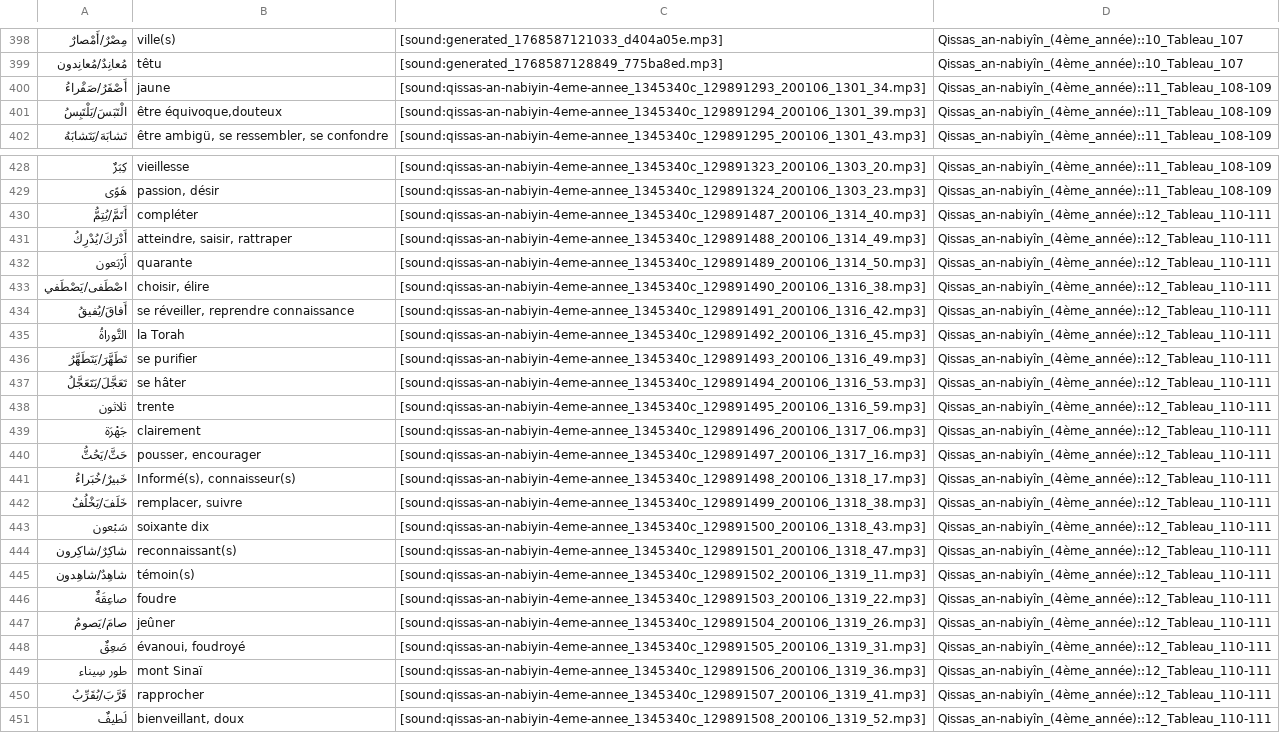
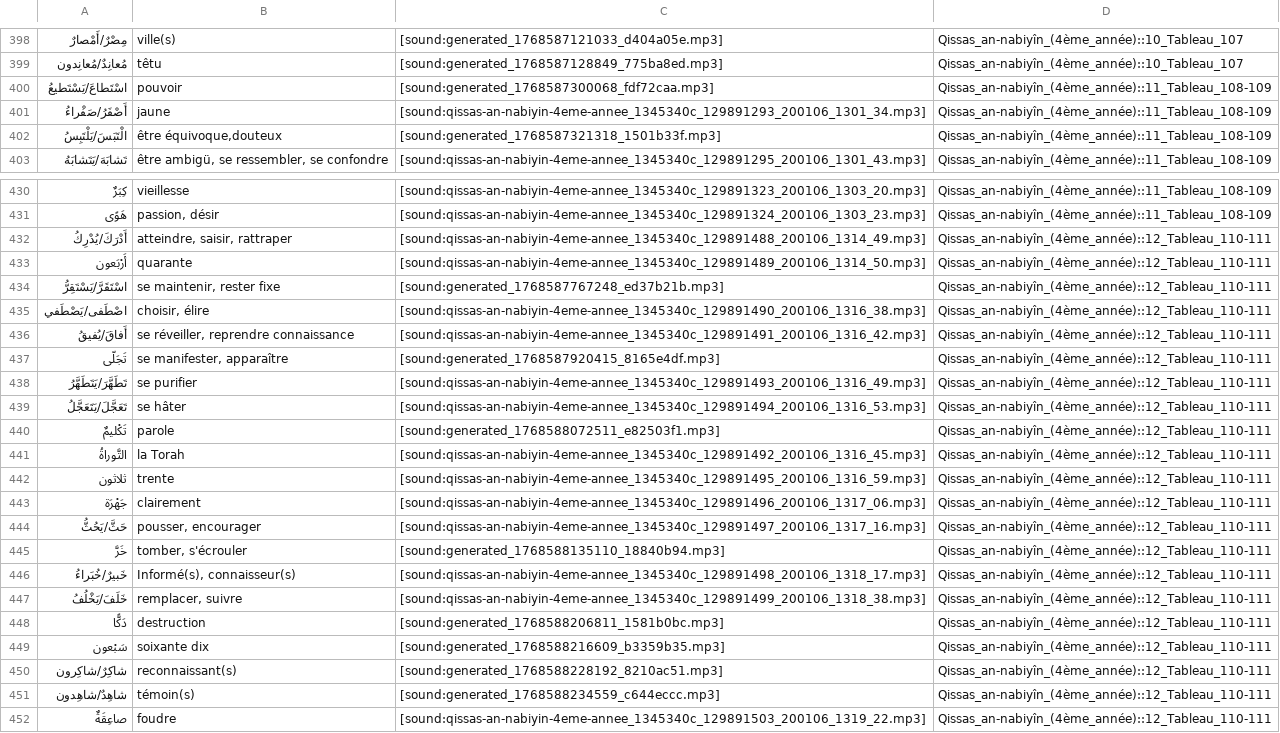
Before and after one commit to haszzz/haszzz.github.io, a CSV file: 4.csv, drawn as a sheet; only a part is shown, gaps mark what is left out; the shorter side is filled out with more unchanged rows; the diff covers the shown part only.

Commit message:
Update audio links and add new entries in 4.csv for improved clarity and consistency. Replace outdated audio files with newly generated ones for several entries, including "اسْتَطاعَ/يَسْتَطيعُ", "كافٍ/كافِيَةٌ", and "مُهْتَدٍ/مُهْتَدون". Introduce new entries such as "اسْتَقَرَّ/يَسْتَقِرُّ" and "تَكْليمٌ".

```diff
--- a/4.csv
+++ b/4.csv
@@ -399,4 +399,5 @@
 "مُعانِدٌ/مُعانِدون","têtu","[sound:generated_1768587128849_775ba8ed.mp3]","Qissas_an-nabiyîn_(4ème_année)::10_Tableau_107"
+"اسْتَطاعَ/يَسْتَطيعُ","pouvoir","[sound:generated_1768587300068_fdf72caa.mp3]","Qissas_an-nabiyîn_(4ème_année)::11_Tableau_108-109"
 "أَصْفَرُ/صَفْراءُ","jaune","[sound:qissas-an-nabiyin-4eme-annee_1345340c_129891293_200106_1301_34.mp3]","Qissas_an-nabiyîn_(4ème_année)::11_Tableau_108-109"
-"الْتَبَسَ/يَلْتَبِسُ","être équivoque,douteux","[sound:qissas-an-nabiyin-4eme-annee_1345340c_129891294_200106_1301_39.mp3]","Qissas_an-nabiyîn_(4ème_année)::11_Tableau_108-109"
+"الْتَبَسَ/يَلْتَبِسُ","être équivoque,douteux","[sound:generated_1768587321318_1501b33f.mp3]","Qissas_an-nabiyîn_(4ème_année)::11_Tableau_108-109"
 "تَشابَهَ/يَتَشابَهُ","être ambigü, se ressembler, se confondre","[sound:qissas-an-nabiyin-4eme-annee_1345340c_129891295_200106_1301_43.mp3]","Qissas_an-nabiyîn_(4ème_année)::11_Tableau_108-109"
@@ -429,10 +431,12 @@
 "هَوًى","passion, désir","[sound:qissas-an-nabiyin-4eme-annee_1345340c_129891324_200106_1303_23.mp3]","Qissas_an-nabiyîn_(4ème_année)::11_Tableau_108-109"
-"أَتَمَّ/يُتِمُّ","compléter","[sound:qissas-an-nabiyin-4eme-annee_1345340c_129891487_200106_1314_40.mp3]","Qissas_an-nabiyîn_(4ème_année)::12_Tableau_110-111"
 "أَدْرَكَ/يُدْرِكُ","atteindre, saisir, rattraper","[sound:qissas-an-nabiyin-4eme-annee_1345340c_129891488_200106_1314_49.mp3]","Qissas_an-nabiyîn_(4ème_année)::12_Tableau_110-111"
 "أَرْبَعون","quarante","[sound:qissas-an-nabiyin-4eme-annee_1345340c_129891489_200106_1314_50.mp3]","Qissas_an-nabiyîn_(4ème_année)::12_Tableau_110-111"
+"اسْتَقَرَّ/يَسْتَقِرُّ","se maintenir, rester fixe","[sound:generated_1768587767248_ed37b21b.mp3]","Qissas_an-nabiyîn_(4ème_année)::12_Tableau_110-111"
 "اصْطَفى/يَصْطَفي","choisir, élire","[sound:qissas-an-nabiyin-4eme-annee_1345340c_129891490_200106_1316_38.mp3]","Qissas_an-nabiyîn_(4ème_année)::12_Tableau_110-111"
 "أَفاقَ/يُفيقُ","se réveiller, reprendre connaissance","[sound:qissas-an-nabiyin-4eme-annee_1345340c_129891491_200106_1316_42.mp3]","Qissas_an-nabiyîn_(4ème_année)::12_Tableau_110-111"
-"التَّوراةُ","la Torah","[sound:qissas-an-nabiyin-4eme-annee_1345340c_129891492_200106_1316_45.mp3]","Qissas_an-nabiyîn_(4ème_année)::12_Tableau_110-111"
+"تَجَلّى","se manifester, apparaître","[sound:generated_1768587920415_8165e4df.mp3]","Qissas_an-nabiyîn_(4ème_année)::12_Tableau_110-111"
 "تَطَهَّرَ/يَتَطَهَّرُ","se purifier","[sound:qissas-an-nabiyin-4eme-annee_1345340c_129891493_200106_1316_49.mp3]","Qissas_an-nabiyîn_(4ème_année)::12_Tableau_110-111"
 "تَعَجَّلَ/يَتَعَجَّلُ","se hâter","[sound:qissas-an-nabiyin-4eme-annee_1345340c_129891494_200106_1316_53.mp3]","Qissas_an-nabiyîn_(4ème_année)::12_Tableau_110-111"
+"تَكْليمٌ","parole","[sound:generated_1768588072511_e82503f1.mp3]","Qissas_an-nabiyîn_(4ème_année)::12_Tableau_110-111"
+"التَّوراةُ","la Torah","[sound:qissas-an-nabiyin-4eme-annee_1345340c_129891492_200106_1316_45.mp3]","Qissas_an-nabiyîn_(4ème_année)::12_Tableau_110-111"
 "ثلاثون","trente","[sound:qissas-an-nabiyin-4eme-annee_1345340c_129891495_200106_1316_59.mp3]","Qissas_an-nabiyîn_(4ème_année)::12_Tableau_110-111"
@@ -440,7 +444,9 @@
 "حَثَّ/يَحُثُّ","pousser, encourager","[sound:qissas-an-nabiyin-4eme-annee_1345340c_129891497_200106_1317_16.mp3]","Qissas_an-nabiyîn_(4ème_année)::12_Tableau_110-111"
+"خَرَّ","tomber, s'écrouler","[sound:generated_1768588135110_18840b94.mp3]","Qissas_an-nabiyîn_(4ème_année)::12_Tableau_110-111"
 "خَبيرٌ/خُبَراءُ","Informé(s), connaisseur(s)","[sound:qissas-an-nabiyin-4eme-annee_1345340c_129891498_200106_1318_17.mp3]","Qissas_an-nabiyîn_(4ème_année)::12_Tableau_110-111"
 "خَلَفَ/يَخْلُفُ","remplacer, suivre","[sound:qissas-an-nabiyin-4eme-annee_1345340c_129891499_200106_1318_38.mp3]","Qissas_an-nabiyîn_(4ème_année)::12_Tableau_110-111"
-"سَبْعون","soixante dix","[sound:qissas-an-nabiyin-4eme-annee_1345340c_129891500_200106_1318_43.mp3]","Qissas_an-nabiyîn_(4ème_année)::12_Tableau_110-111"
-"شاكِرٌ/شاكِرون","reconnaissant(s)","[sound:qissas-an-nabiyin-4eme-annee_1345340c_129891501_200106_1318_47.mp3]","Qissas_an-nabiyîn_(4ème_année)::12_Tableau_110-111"
-"شاهِدٌ/شاهِدون","témoin(s)","[sound:qissas-an-nabiyin-4eme-annee_1345340c_129891502_200106_1319_11.mp3]","Qissas_an-nabiyîn_(4ème_année)::12_Tableau_110-111"
+"دَكًّا","destruction","[sound:generated_1768588206811_1581b0bc.mp3]","Qissas_an-nabiyîn_(4ème_année)::12_Tableau_110-111"
+"سَبْعون","soixante dix","[sound:generated_1768588216609_b3359b35.mp3]","Qissas_an-nabiyîn_(4ème_année)::12_Tableau_110-111"
+"شاكِرٌ/شاكِرون","reconnaissant(s)","[sound:generated_1768588228192_8210ac51.mp3]","Qissas_an-nabiyîn_(4ème_année)::12_Tableau_110-111"
+"شاهِدٌ/شاهِدون","témoin(s)","[sound:generated_1768588234559_c644eccc.mp3]","Qissas_an-nabiyîn_(4ème_année)::12_Tableau_110-111"
 "صاعِقَةٌ","foudre","[sound:qissas-an-nabiyin-4eme-annee_1345340c_129891503_200106_1319_22.mp3]","Qissas_an-nabiyîn_(4ème_année)::12_Tableau_110-111"
```
Also changed, not shown: 2 added rows and 10 edited cells elsewhere in this file.
